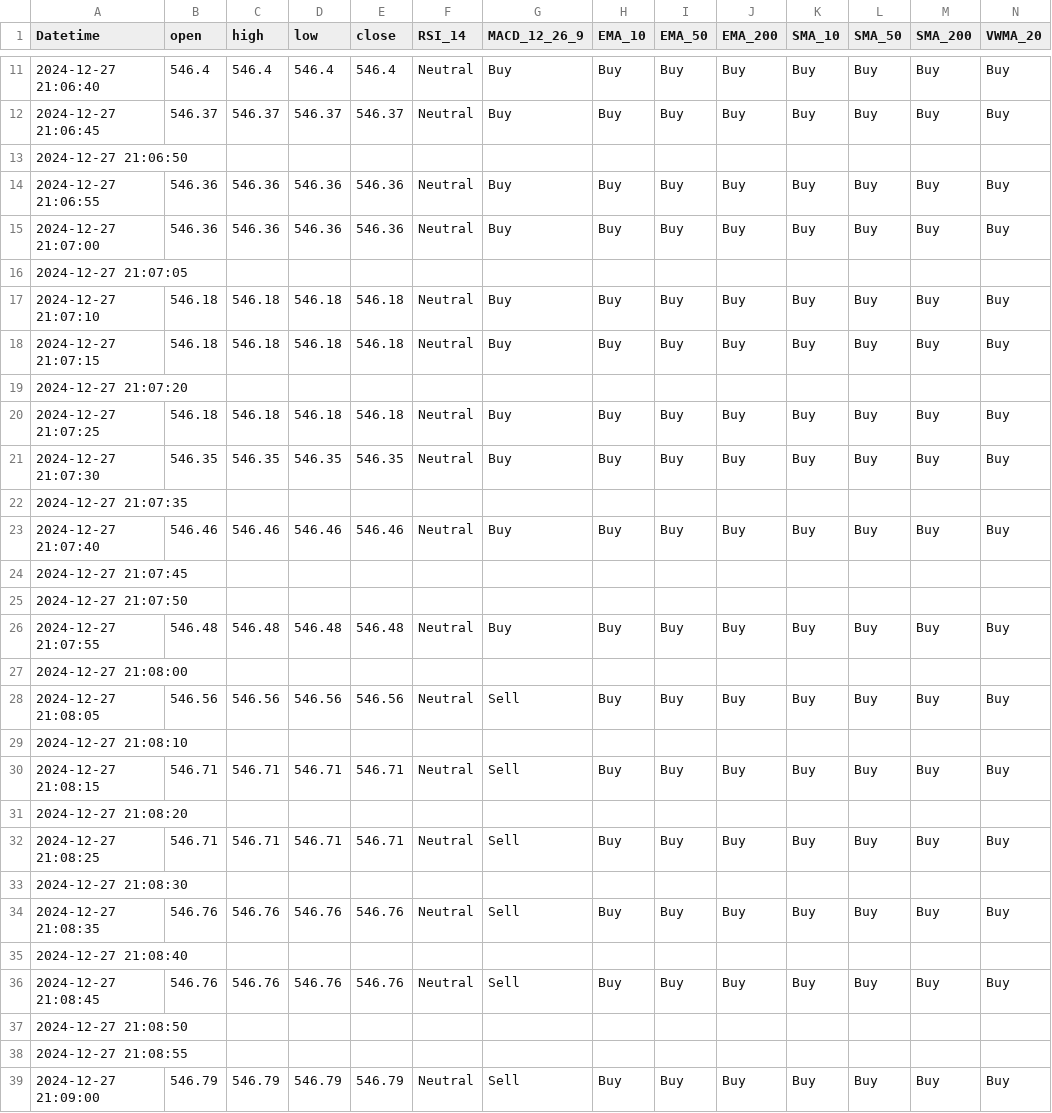
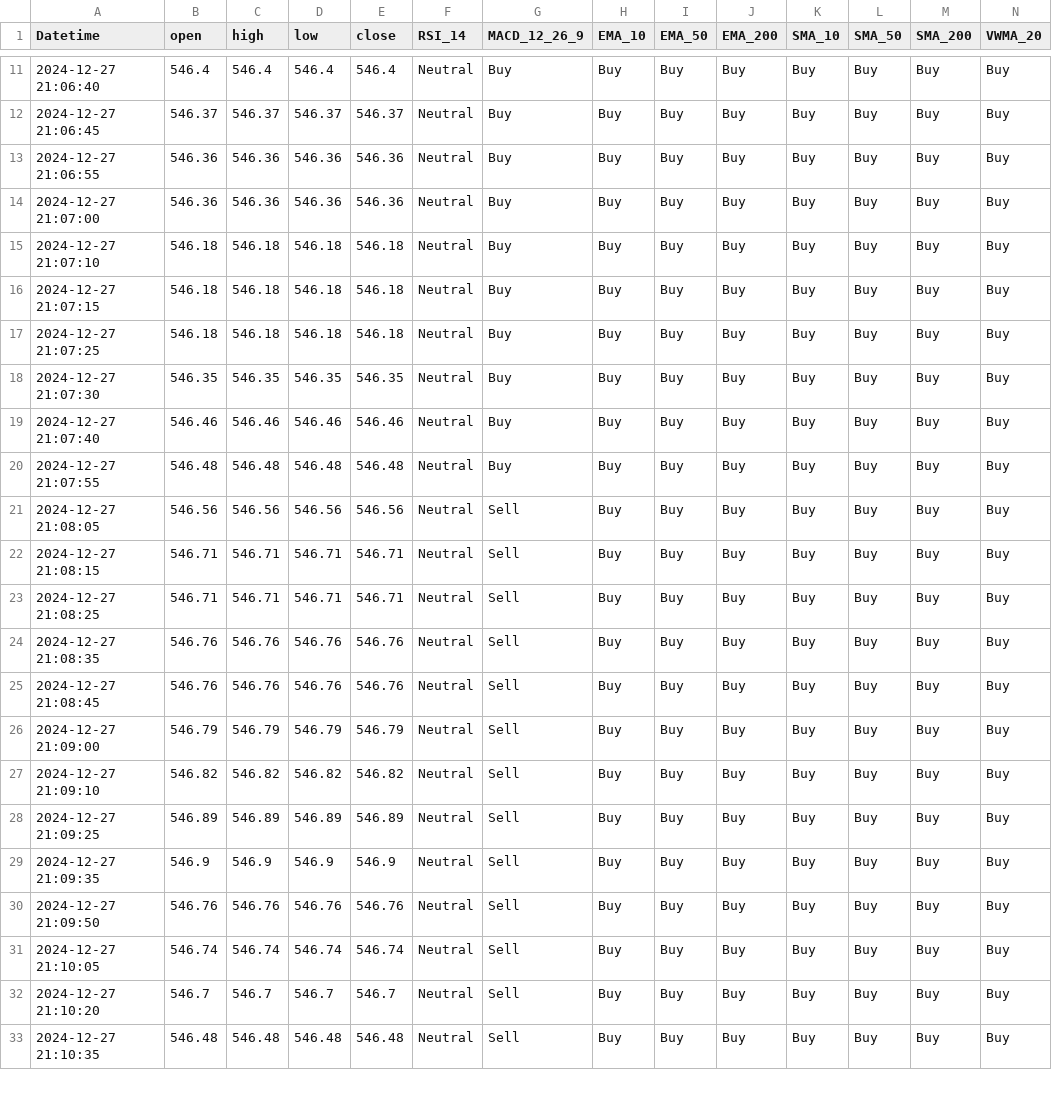
Before and after one commit to psinghkUOC/M2.859_PRA, a CSV file: ohlc.csv, drawn as a sheet; only a part is shown, gaps mark what is left out; the shorter side is filled out with more unchanged rows; rows hold the shown columns only; the diff covers the shown part only; the diff names each change by its address in the sheet, - before the commit and + after, or states it on an @@ line.

Commit message:
Add files via upload

```diff
--- a/ohlc.csv
+++ b/ohlc.csv
-row 13: 2024-12-27 21:06:50
-row 16: 2024-12-27 21:07:05
-row 19: 2024-12-27 21:07:20
-row 22: 2024-12-27 21:07:35
-row 24: 2024-12-27 21:07:45
-row 25: 2024-12-27 21:07:50
-row 27: 2024-12-27 21:08:00
-row 29: 2024-12-27 21:08:10
-row 31: 2024-12-27 21:08:20
-row 33: 2024-12-27 21:08:30
-row 35: 2024-12-27 21:08:40
-row 37: 2024-12-27 21:08:50
-row 38: 2024-12-27 21:08:55
```
Also changed, not shown: 16 removed rows elsewhere in this file.
